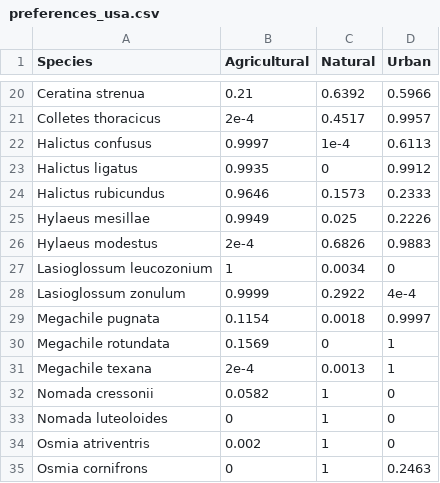
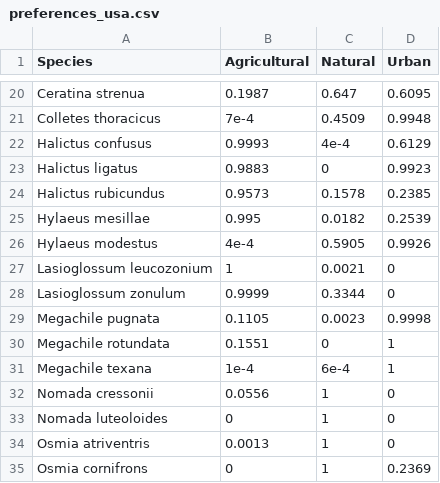
Before and after one commit to ibartomeus/declines_brain, a CSV file: Data/Usa_data/preferences_usa.csv, drawn as a sheet; only a part is shown, gaps mark what is left out; the diff covers the shown part only; the diff names each change by its address in the sheet, - before the commit and + after, or states it on an @@ line.

```diff
--- a/Data/Usa_data/preferences_usa.csv
+++ b/Data/Usa_data/preferences_usa.csv
-B20 (Agricultural): 0.21
+B20 (Agricultural): 0.1987
-C20 (Natural): 0.6392
+C20 (Natural): 0.647
-D20 (Urban): 0.5966
+D20 (Urban): 0.6095
-B21 (Agricultural): 2e-4
+B21 (Agricultural): 7e-4
-C21 (Natural): 0.4517
+C21 (Natural): 0.4509
-D21 (Urban): 0.9957
+D21 (Urban): 0.9948
-B22 (Agricultural): 0.9997
+B22 (Agricultural): 0.9993
-C22 (Natural): 1e-4
+C22 (Natural): 4e-4
-D22 (Urban): 0.6113
+D22 (Urban): 0.6129
-B23 (Agricultural): 0.9935
+B23 (Agricultural): 0.9883
-D23 (Urban): 0.9912
+D23 (Urban): 0.9923
-B24 (Agricultural): 0.9646
+B24 (Agricultural): 0.9573
-C24 (Natural): 0.1573
+C24 (Natural): 0.1578
-D24 (Urban): 0.2333
+D24 (Urban): 0.2385
-B25 (Agricultural): 0.9949
+B25 (Agricultural): 0.995
-C25 (Natural): 0.025
+C25 (Natural): 0.0182
-D25 (Urban): 0.2226
+D25 (Urban): 0.2539
-B26 (Agricultural): 2e-4
+B26 (Agricultural): 4e-4
-C26 (Natural): 0.6826
+C26 (Natural): 0.5905
-D26 (Urban): 0.9883
+D26 (Urban): 0.9926
-C27 (Natural): 0.0034
+C27 (Natural): 0.0021
-C28 (Natural): 0.2922
+C28 (Natural): 0.3344
-D28 (Urban): 4e-4
+D28 (Urban): 0
-B29 (Agricultural): 0.1154
+B29 (Agricultural): 0.1105
-C29 (Natural): 0.0018
+C29 (Natural): 0.0023
-D29 (Urban): 0.9997
+D29 (Urban): 0.9998
-B30 (Agricultural): 0.1569
+B30 (Agricultural): 0.1551
-B31 (Agricultural): 2e-4
+B31 (Agricultural): 1e-4
-C31 (Natural): 0.0013
+C31 (Natural): 6e-4
-B32 (Agricultural): 0.0582
+B32 (Agricultural): 0.0556
-B34 (Agricultural): 0.002
+B34 (Agricultural): 0.0013
-D35 (Urban): 0.2463
+D35 (Urban): 0.2369
```
Also changed, not shown: 36 edited cells elsewhere in this file, 5 other files.
